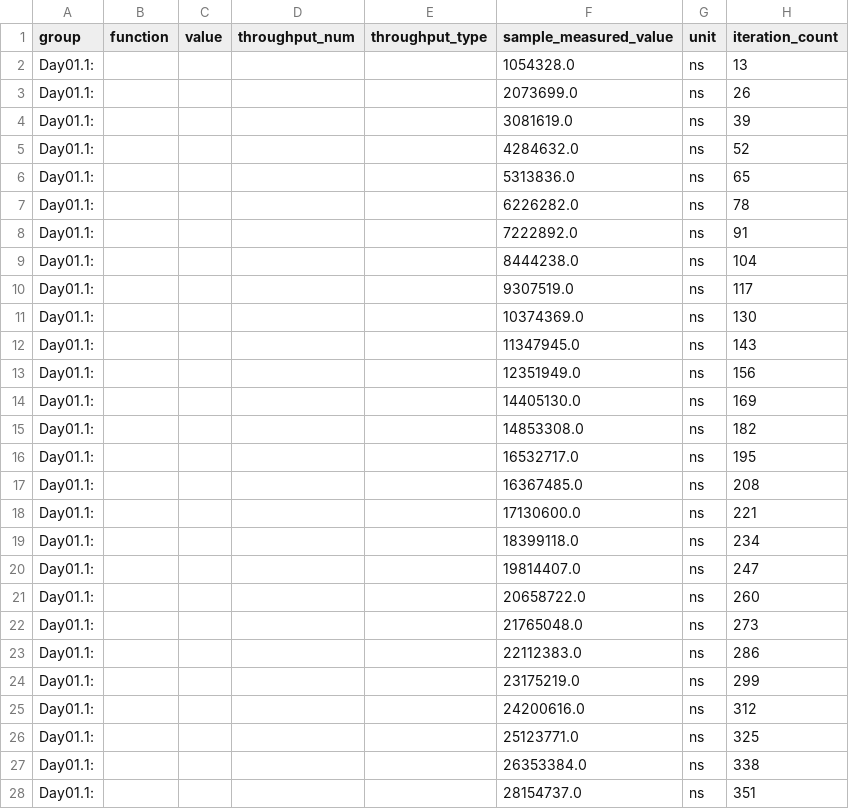
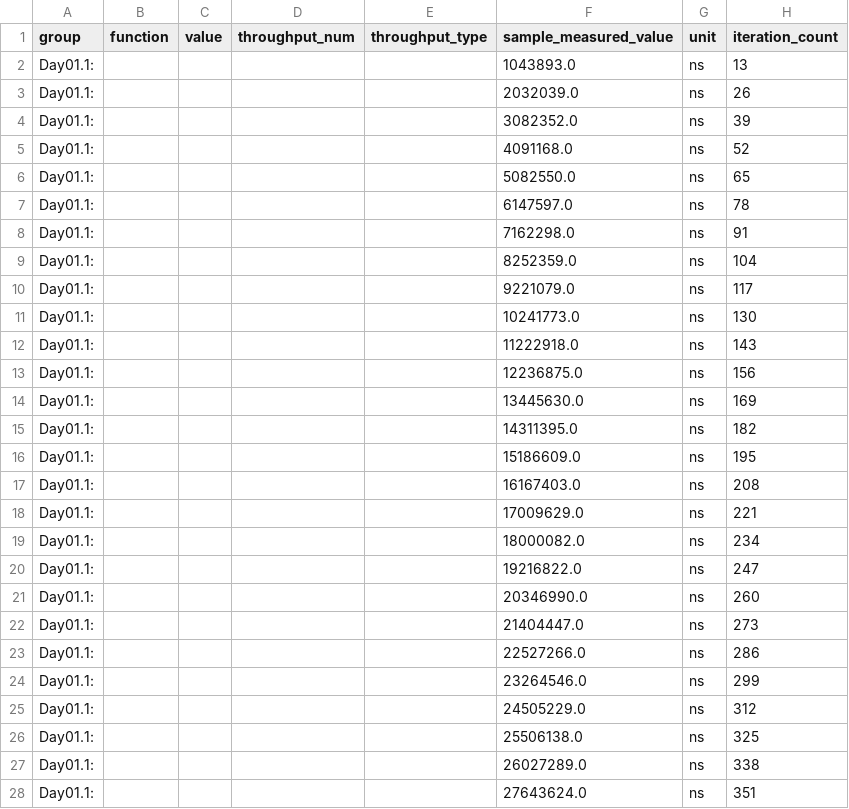
Before and after one commit to LeslieM98/aoc-2022, a CSV file: target/criterion/Day01.1_ /base/raw.csv, drawn as a sheet; only a part is shown; the diff covers the shown part only.

```diff
--- a/target/criterion/Day01.1_ /base/raw.csv
+++ b/target/criterion/Day01.1_ /base/raw.csv
@@ -1,28 +1,28 @@
 group,function,value,throughput_num,throughput_type,sample_measured_value,unit,iteration_count
-Day01.1: ,,,,,1054328.0,ns,13
-Day01.1: ,,,,,2073699.0,ns,26
-Day01.1: ,,,,,3081619.0,ns,39
-Day01.1: ,,,,,4284632.0,ns,52
-Day01.1: ,,,,,5313836.0,ns,65
-Day01.1: ,,,,,6226282.0,ns,78
-Day01.1: ,,,,,7222892.0,ns,91
-Day01.1: ,,,,,8444238.0,ns,104
-Day01.1: ,,,,,9307519.0,ns,117
-Day01.1: ,,,,,10374369.0,ns,130
-Day01.1: ,,,,,11347945.0,ns,143
-Day01.1: ,,,,,12351949.0,ns,156
-Day01.1: ,,,,,14405130.0,ns,169
-Day01.1: ,,,,,14853308.0,ns,182
-Day01.1: ,,,,,16532717.0,ns,195
-Day01.1: ,,,,,16367485.0,ns,208
-Day01.1: ,,,,,17130600.0,ns,221
-Day01.1: ,,,,,18399118.0,ns,234
-Day01.1: ,,,,,19814407.0,ns,247
-Day01.1: ,,,,,20658722.0,ns,260
-Day01.1: ,,,,,21765048.0,ns,273
-Day01.1: ,,,,,22112383.0,ns,286
-Day01.1: ,,,,,23175219.0,ns,299
-Day01.1: ,,,,,24200616.0,ns,312
-Day01.1: ,,,,,25123771.0,ns,325
-Day01.1: ,,,,,26353384.0,ns,338
-Day01.1: ,,,,,28154737.0,ns,351
+Day01.1: ,,,,,1043893.0,ns,13
+Day01.1: ,,,,,2032039.0,ns,26
+Day01.1: ,,,,,3082352.0,ns,39
+Day01.1: ,,,,,4091168.0,ns,52
+Day01.1: ,,,,,5082550.0,ns,65
+Day01.1: ,,,,,6147597.0,ns,78
+Day01.1: ,,,,,7162298.0,ns,91
+Day01.1: ,,,,,8252359.0,ns,104
+Day01.1: ,,,,,9221079.0,ns,117
+Day01.1: ,,,,,10241773.0,ns,130
+Day01.1: ,,,,,11222918.0,ns,143
+Day01.1: ,,,,,12236875.0,ns,156
+Day01.1: ,,,,,13445630.0,ns,169
+Day01.1: ,,,,,14311395.0,ns,182
+Day01.1: ,,,,,15186609.0,ns,195
+Day01.1: ,,,,,16167403.0,ns,208
+Day01.1: ,,,,,17009629.0,ns,221
+Day01.1: ,,,,,18000082.0,ns,234
+Day01.1: ,,,,,19216822.0,ns,247
+Day01.1: ,,,,,20346990.0,ns,260
+Day01.1: ,,,,,21404447.0,ns,273
+Day01.1: ,,,,,22527266.0,ns,286
+Day01.1: ,,,,,23264546.0,ns,299
+Day01.1: ,,,,,24505229.0,ns,312
+Day01.1: ,,,,,25506138.0,ns,325
+Day01.1: ,,,,,26027289.0,ns,338
+Day01.1: ,,,,,27643624.0,ns,351
```
Also changed, not shown: 73 edited cells elsewhere in this file, target/criterion/Day01.1_ /new/raw.csv, target/criterion/Day01.2_ /base/raw.csv, 52 other files.
